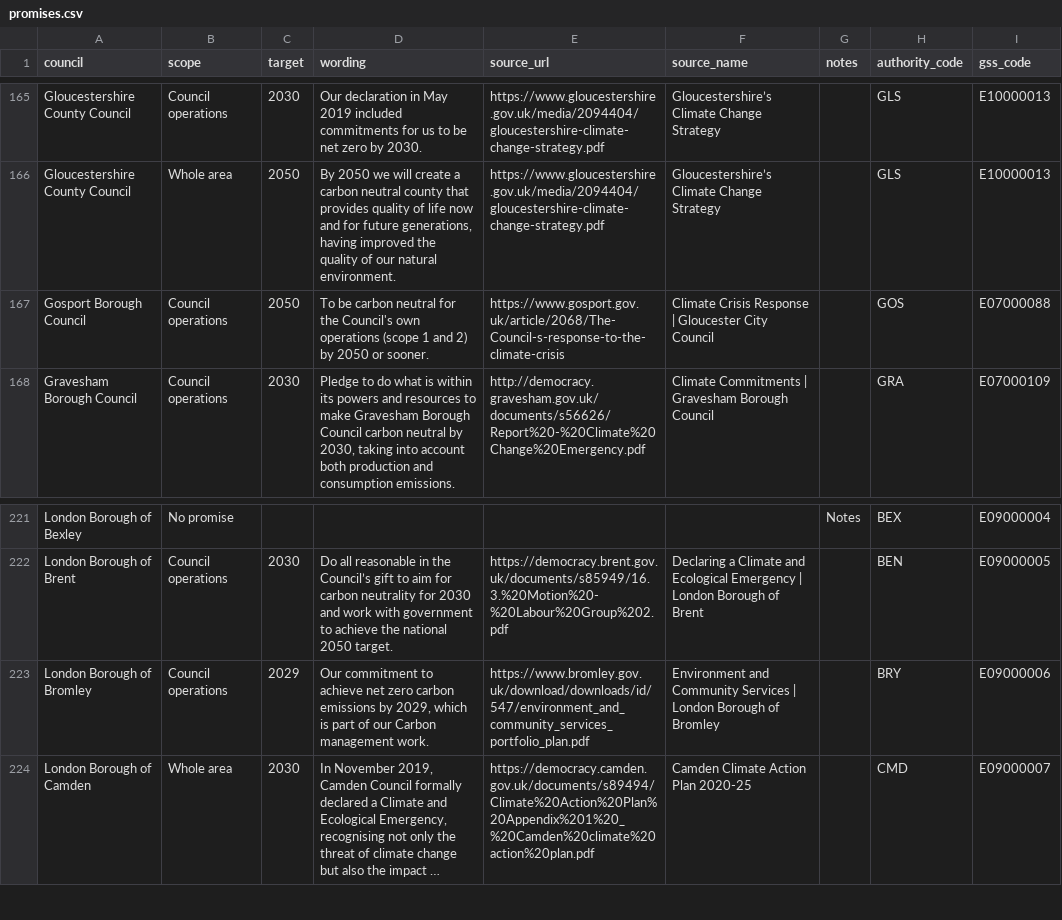
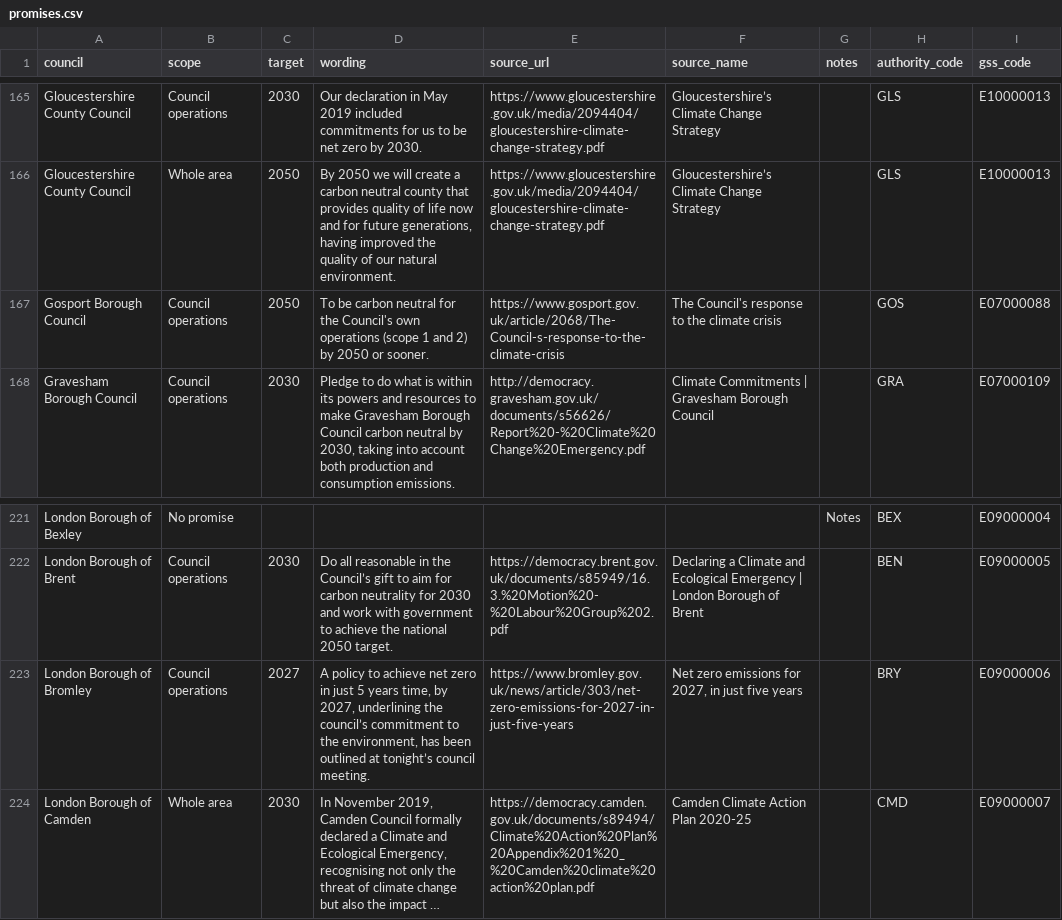
Before and after one commit to mysociety/caps_data, a CSV file: promises.csv, drawn as a sheet; only a part is shown, gaps mark what is left out; long unchanged cells end in …; the diff names each change by its address in the sheet, - before the commit and + after, or states it on an @@ line.

```diff
--- a/promises.csv
+++ b/promises.csv
-F167 (source_name): Climate Crisis Response | Gloucester City Council
+F167 (source_name): The Council's response to the climate crisis
-C223 (target): 2029
+C223 (target): 2027
-D223 (wording): Our commitment to achieve net zero carbon emissions by 2029, which is part of our Carbon management work.
+D223 (wording): A policy to achieve net zero in just 5 years time, by 2027, underlining the council’s commitment to the environment, has been outlined at tonight’s council meeting.
-E223 (source_url): https://www.bromley.gov.uk/download/downloads/id/547/environment_and_community_services_portfolio_plan.pdf
+E223 (source_url): https://www.bromley.gov.uk/news/article/303/net-zero-emissions-for-2027-in-just-five-years
-F223 (source_name): Environment and Community Services | London Borough of Bromley
+F223 (source_name): Net zero emissions for 2027, in just five years
```
Also changed, not shown: declarations.csv, 6 other files.
